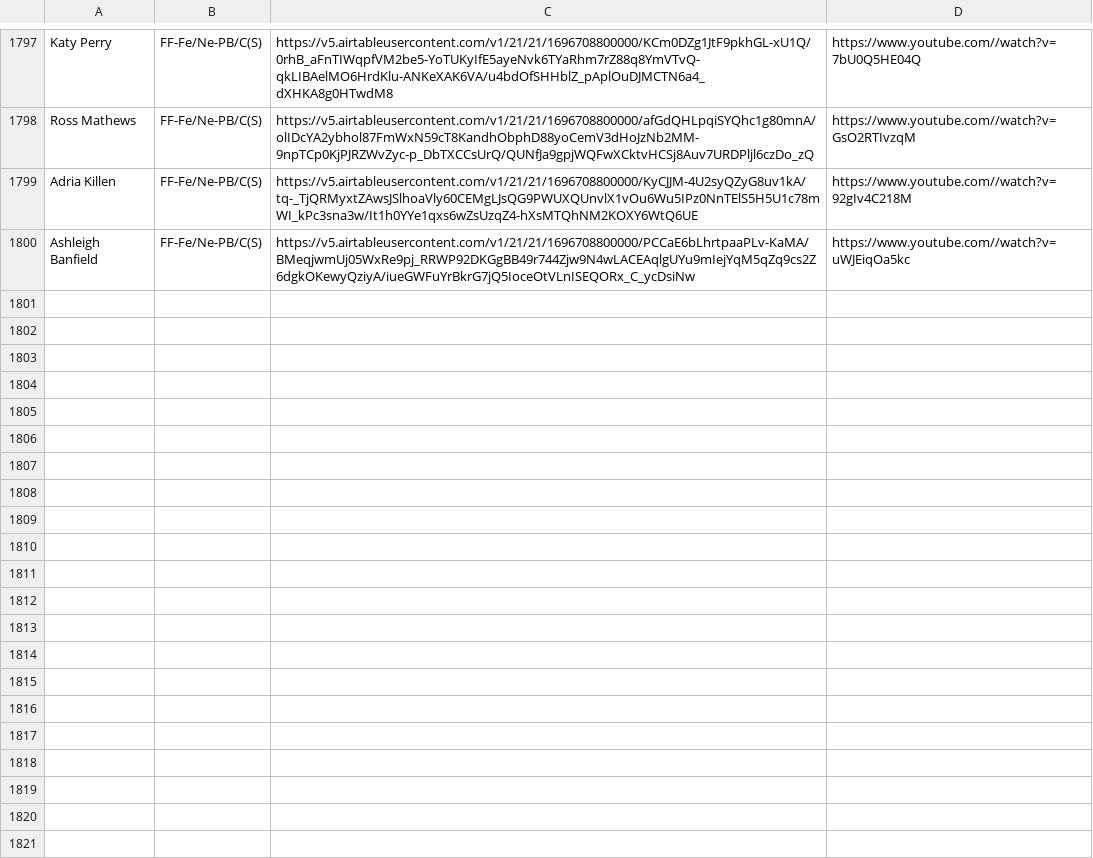
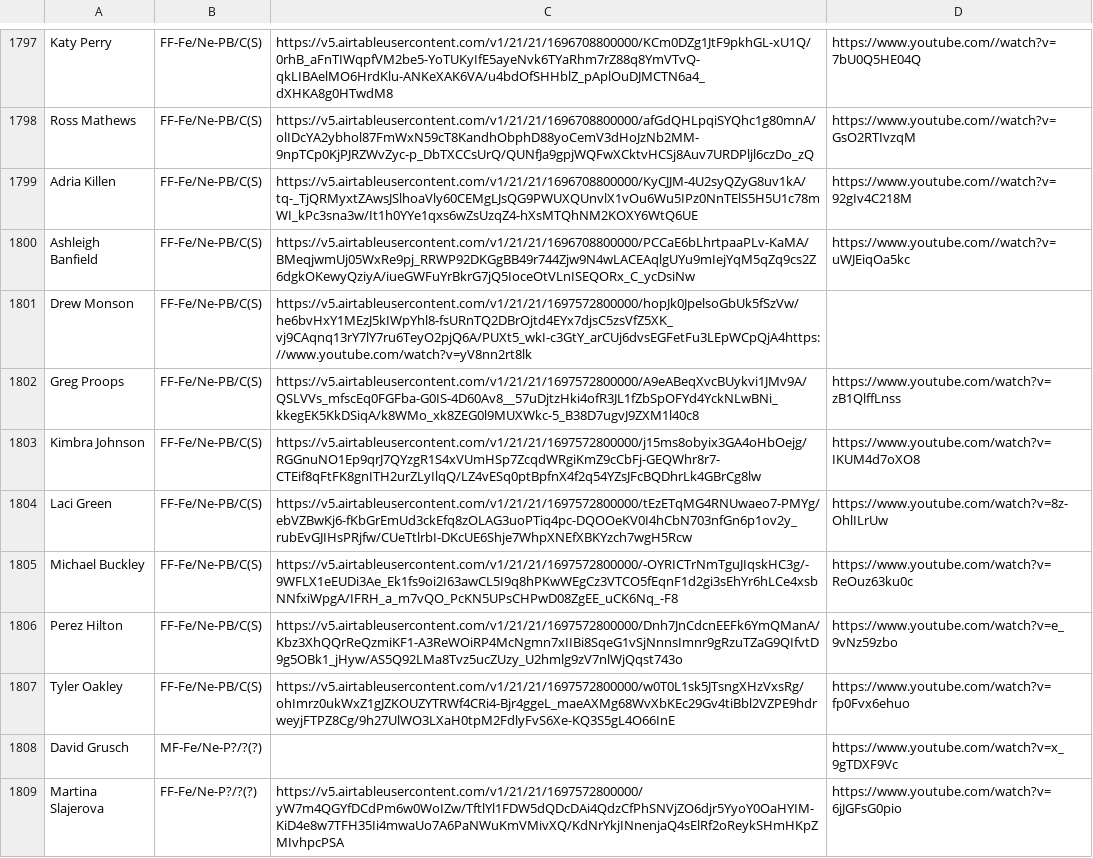
Before and after one commit to michalbaldyga/personality-type-prediction-ops, a CSV file: static/csv/records_update.csv, drawn as a sheet; only a part is shown, gaps mark what is left out.

Commit message:
Manually add 9 last records_update.csv

```diff
--- a/static/csv/records_update.csv
+++ b/static/csv/records_update.csv
@@ -1800 +1800,10 @@ Adria Killen,FF-Fe/Ne-PB/C(S),https://v5.airtableusercontent.com/v1/21/21/169670
 Ashleigh Banfield,FF-Fe/Ne-PB/C(S),https://v5.airtableusercontent.com/v1/21/21/1696708800000/PCCaE6bLhrtpaaPLv-KaMA/BMeqjwmUj05WxRe9pj_RRWP92DKGgBB49r744Zjw9N4wLACEAqlgUYu9mIejYqM5qZq9cs2Z6dgkOKewyQziyA/iueGWFuYrBkrG7jQ5IoceOtVLnISEQORx_C_ycDsiNw,https://www.youtube.com//watch?v=uWJEiqOa5kc
+Drew Monson,FF-Fe/Ne-PB/C(S),https://v5.airtableusercontent.com/v1/21/21/1697572800000/hopJk0JpelsoGbUk5fSzVw/he6bvHxY1MEzJ5kIWpYhl8-fsURnTQ2DBrOjtd4EYx7djsC5zsVfZ5XK_vj9CAqnq13rY7lY7ru6TeyO2pjQ6A/PUXt5_wkI-c3GtY_arCUj6dvsEGFetFu3LEpWCpQjA4https://www.youtube.com/watch?v=yV8nn2rt8lk
+Greg Proops,FF-Fe/Ne-PB/C(S),https://v5.airtableusercontent.com/v1/21/21/1697572800000/A9eABeqXvcBUykvi1JMv9A/QSLVVs_mfscEq0FGFba-G0IS-4D60Av8__57uDjtzHki4ofR3JL1fZbSpOFYd4YckNLwBNi_kkegEK5KkDSiqA/k8WMo_xk8ZEG0l9MUXWkc-5_B38D7ugvJ9ZXM1l40c8,https://www.youtube.com/watch?v=zB1QlffLnss
+Kimbra Johnson,FF-Fe/Ne-PB/C(S),https://v5.airtableusercontent.com/v1/21/21/1697572800000/j15ms8obyix3GA4oHbOejg/RGGnuNO1Ep9qrJ7QYzgR1S4xVUmHSp7ZcqdWRgiKmZ9cCbFj-GEQWhr8r7-CTEif8qFtFK8gnITH2urZLyIlqQ/LZ4vESq0ptBpfnX4f2q54YZsJFcBQDhrLk4GBrCg8lw,https://www.youtube.com/watch?v=IKUM4d7oXO8
+Laci Green,FF-Fe/Ne-PB/C(S),https://v5.airtableusercontent.com/v1/21/21/1697572800000/tEzETqMG4RNUwaeo7-PMYg/ebVZBwKj6-fKbGrEmUd3ckEfq8zOLAG3uoPTiq4pc-DQOOeKV0I4hCbN703nfGn6p1ov2y_rubEvGJIHsPRjfw/CUeTtlrbI-DKcUE6Shje7WhpXNEfXBKYzch7wgH5Rcw,https://www.youtube.com/watch?v=8z-OhlILrUw
+Michael Buckley,FF-Fe/Ne-PB/C(S),https://v5.airtableusercontent.com/v1/21/21/1697572800000/-OYRICTrNmTguJIqskHC3g/-9WFLX1eEUDi3Ae_Ek1fs9oi2I63awCL5I9q8hPKwWEgCz3VTCO5fEqnF1d2gi3sEhYr6hLCe4xsbNNfxiWpgA/IFRH_a_m7vQO_PcKN5UPsCHPwD08ZgEE_uCK6Nq_-F8,https://www.youtube.com/watch?v=ReOuz63ku0c
+Perez Hilton,FF-Fe/Ne-PB/C(S),https://v5.airtableusercontent.com/v1/21/21/1697572800000/Dnh7JnCdcnEEFk6YmQManA/Kbz3XhQQrReQzmiKF1-A3ReWOiRP4McNgmn7xIIBi8SqeG1vSjNnnsImnr9gRzuTZaG9QIfvtD9g5OBk1_jHyw/AS5Q92LMa8Tvz5ucZUzy_U2hmlg9zV7nlWjQqst743o,https://www.youtube.com/watch?v=e_9vNz59zbo
+Tyler Oakley,FF-Fe/Ne-PB/C(S),https://v5.airtableusercontent.com/v1/21/21/1697572800000/w0T0L1sk5JTsngXHzVxsRg/ohImrz0ukWxZ1gJZKOUZYTRWf4CRi4-Bjr4ggeL_maeAXMg68WvXbKEc29Gv4tiBbl2VZPE9hdrweyjFTPZ8Cg/9h27UlWO3LXaH0tpM2FdlyFvS6Xe-KQ3S5gL4O66InE,https://www.youtube.com/watch?v=fp0Fvx6ehuo
+David Grusch,MF-Fe/Ne-P?/?(?),,https://www.youtube.com/watch?v=x_9gTDXF9Vc
+Martina Slajerova,FF-Fe/Ne-P?/?(?),https://v5.airtableusercontent.com/v1/21/21/1697572800000/yW7m4QGYfDCdPm6w0WoIZw/TftlYl1FDW5dQDcDAi4QdzCfPhSNVjZO6djr5YyoY0OaHYIM-KiD4e8w7TFH35Ii4mwaUo7A6PaNWuKmVMivXQ/KdNrYkjINnenjaQ4sElRf2oReykSHmHKpZMIvhpcPSA,https://www.youtube.com/watch?v=6jJGFsG0pio
```
